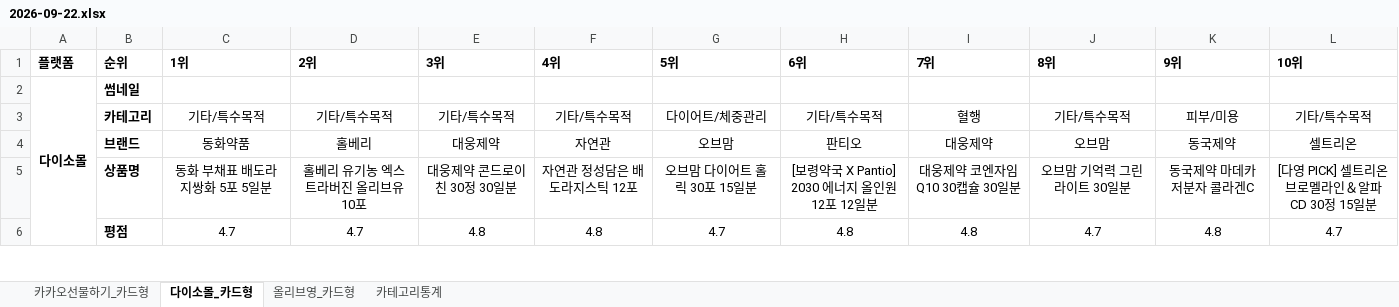
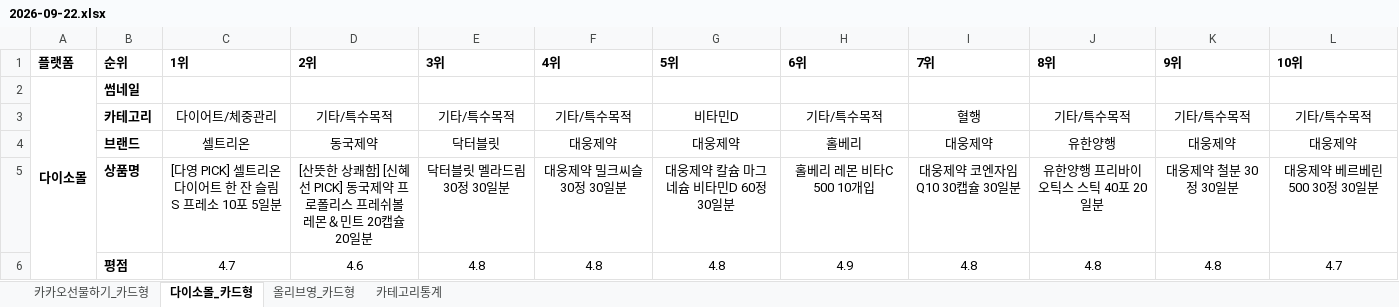
Before and after one commit to primexx98-sudo/online-mall-ranking, an Excel workbook: data/daily/2026-09/2026-09-22.xlsx, sheet 다이소몰_카드형, drawn as a sheet; only a part is shown; values as stored, in another font and other column widths than the file's, no borders; charts and pictures not drawn; the diff covers the shown part only; the diff names each change by its address in the sheet, - before the commit and + after, or states it on an @@ line.

```diff
--- a/data/daily/2026-09/2026-09-22.xlsx (sheet 다이소몰_카드형)
+++ b/data/daily/2026-09/2026-09-22.xlsx (sheet 다이소몰_카드형)
-C3 (1위): 기타/특수목적
+C3 (1위): 다이어트/체중관리
-G3 (5위): 다이어트/체중관리
+G3 (5위): 비타민D
-K3 (9위): 피부/미용
+K3 (9위): 기타/특수목적
-C4 (1위): 동화약품
+C4 (1위): 셀트리온
-D4 (2위): 홀베리
+D4 (2위): 동국제약
-E4 (3위): 대웅제약
+E4 (3위): 닥터블릿
-F4 (4위): 자연관
+F4 (4위): 대웅제약
-G4 (5위): 오브맘
+G4 (5위): 대웅제약
-H4 (6위): 판티오
+H4 (6위): 홀베리
-J4 (8위): 오브맘
+J4 (8위): 유한양행
-K4 (9위): 동국제약
+K4 (9위): 대웅제약
-L4 (10위): 셀트리온
+L4 (10위): 대웅제약
-C5 (1위): 동화 부채표 배도라지쌍화 5포 5일분
+C5 (1위): [다영 PICK] 셀트리온 다이어트 한 잔 슬림 S 프레소 10포 5일분
-D5 (2위): 홀베리 유기농 엑스트라버진 올리브유 10포
+D5 (2위): [산뜻한 상쾌함] [신혜선 PICK] 동국제약 프로폴리스 프레쉬볼 레몬＆민트 20캡슐 20일분
-E5 (3위): 대웅제약 콘드로이친 30정 30일분
+E5 (3위): 닥터블릿 멜라드림 30정 30일분
-F5 (4위): 자연관 정성담은 배도라지스틱 12포
+F5 (4위): 대웅제약 밀크씨슬 30정 30일분
-G5 (5위): 오브맘 다이어트 홀릭 30포 15일분
+G5 (5위): 대웅제약 칼슘 마그네슘 비타민D 60정 30일분
-H5 (6위): [보령약국 X Pantio] 2030 에너지 올인원 12포 12일분
+H5 (6위): 홀베리 레몬 비타C 500 10개입
-J5 (8위): 오브맘 기억력 그린라이트 30일분
+J5 (8위): 유한양행 프리바이오틱스 스틱 40포 20일분
-K5 (9위): 동국제약 마데카 저분자 콜라겐C
+K5 (9위): 대웅제약 철분 30정 30일분
-L5 (10위): [다영 PICK] 셀트리온 브로멜라인＆알파 CD 30정 15일분
+L5 (10위): 대웅제약 베르베린 500 30정 30일분
-D6 (2위): 4.7
+D6 (2위): 4.6
-G6 (5위): 4.7
+G6 (5위): 4.8
-H6 (6위): 4.8
+H6 (6위): 4.9
-J6 (8위): 4.7
+J6 (8위): 4.8
```
Also changed, not shown: 32 edited cells elsewhere in this sheet, sheet 카카오선물하기_카드형, sheet 올리브영_카드형, sheet 카테고리통계, charts or pictures.
